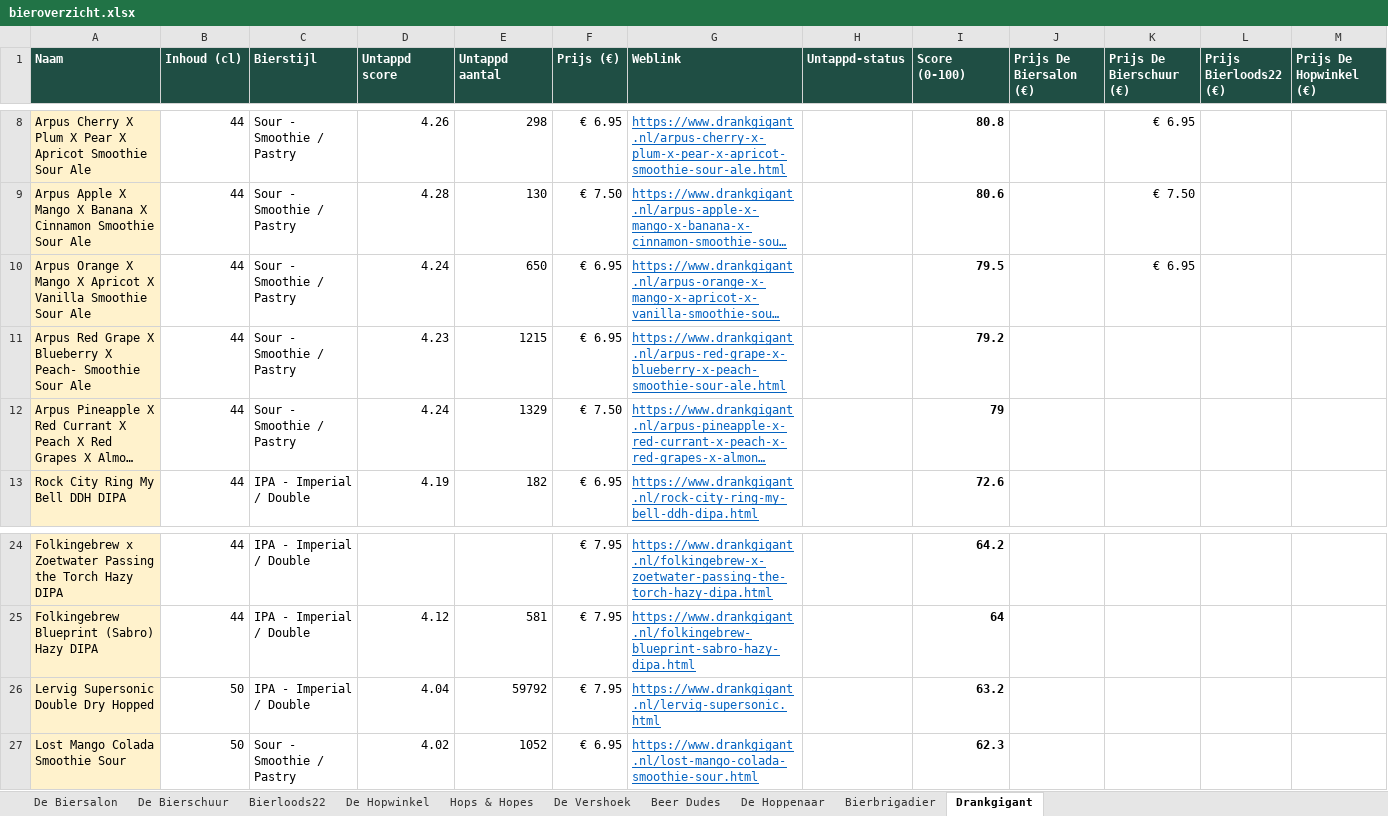
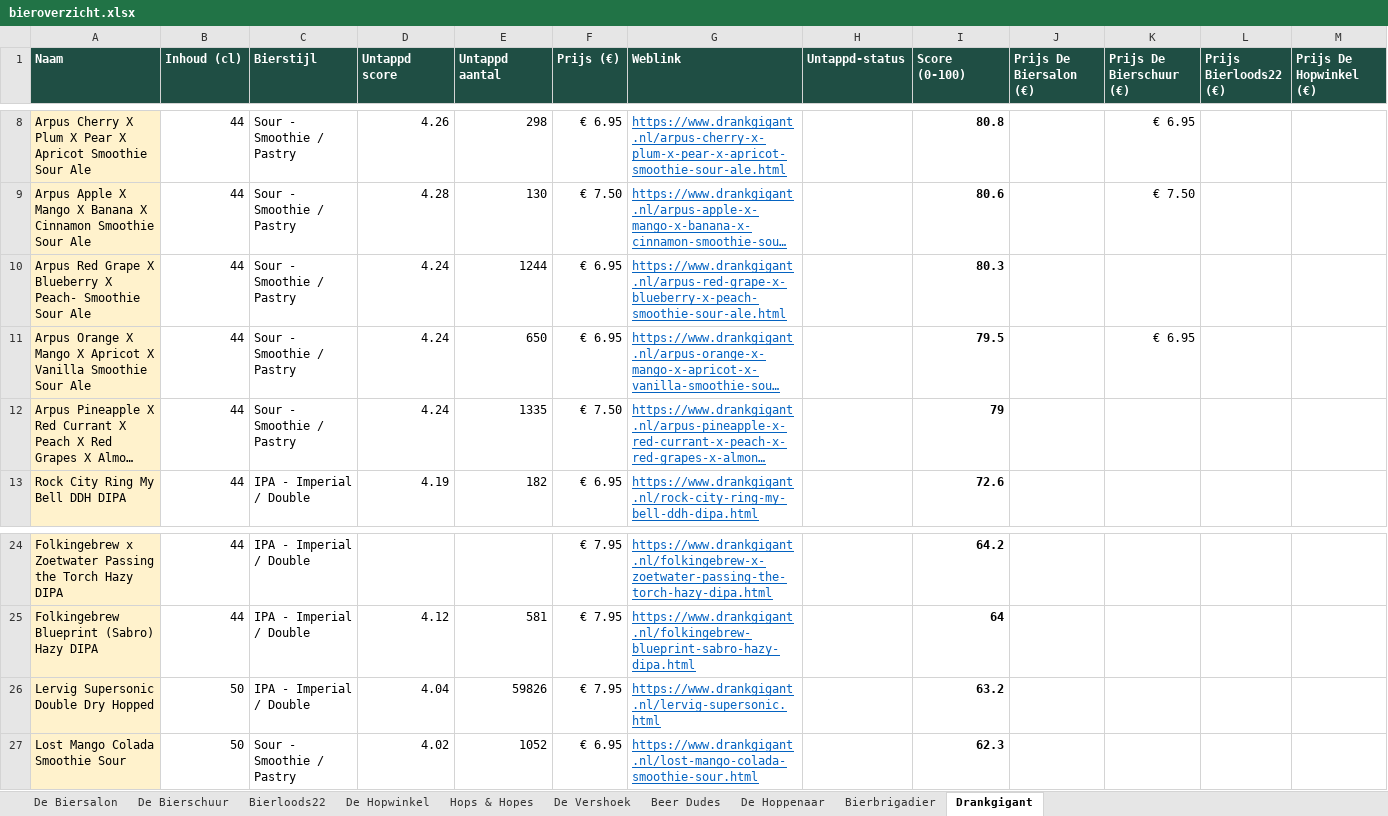
Before and after one commit to RdG-Bier/DeBierScraper, an Excel workbook: docs/bieroverzicht.xlsx, sheet Drankgigant, drawn as a sheet; only a part is shown, gaps mark what is left out; long unchanged cells end in …; values as stored, in another font and other column widths than the file's, no borders; conditional formats not drawn; removed rows and columns are numbered as before the commit, all else as after; rows hold the shown columns only; the diff names each change by its address in the sheet, - before the commit and + after, or states it on an @@ line.

```diff
--- a/docs/bieroverzicht.xlsx (sheet Drankgigant)
+++ b/docs/bieroverzicht.xlsx (sheet Drankgigant)
+row 10: Arpus Red Grape X Blueberry X Peach- Smoothie Sour Ale | 44 | Sour - Smoothie / Pastry | 4.24 | 1244 | € 6.95 | https://www.drankgigant.nl/arpus-red-grape-x-blueberry-x-peach-smoothie-sour-ale.html |  | 80.3
-row 11: Arpus Red Grape X Blueberry X Peach- Smoothie Sour Ale | 44 | Sour - Smoothie / Pastry | 4.23 | 1215 | € 6.95 | https://www.drankgigant.nl/arpus-red-grape-x-blueberry-x-peach-smoothie-sour-ale.html |  | 79.2
-E12 (Untappd aantal): 1329
+E12 (Untappd aantal): 1335
-E26 (Untappd aantal): 59792
+E26 (Untappd aantal): 59826
```
Also changed, not shown: sheet Bierloods22, sheet De Hoppenaar, 15 other files.
